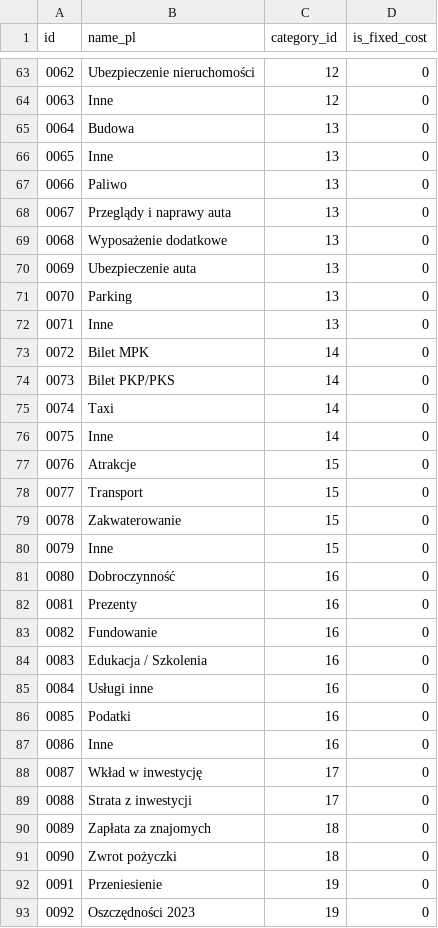
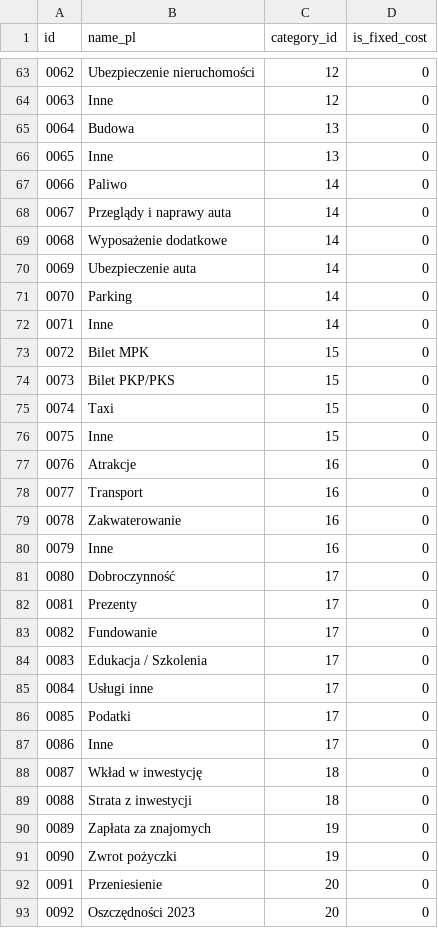
Before and after one commit to mwisniewski1991/budget_tracker, a CSV file: app/db_manager/data/subcategories.csv, drawn as a sheet; only a part is shown, gaps mark what is left out; the diff covers the shown part only.

```diff
--- a/app/db_manager/data/subcategories.csv
+++ b/app/db_manager/data/subcategories.csv
@@ -66,28 +66,28 @@ id,name_pl,category_id,is_fixed_cost
 0065,Inne,13,0
-0066,Paliwo,13,0
-0067,Przeglądy i naprawy auta,13,0
-0068,Wyposażenie dodatkowe,13,0
-0069,Ubezpieczenie auta,13,0
-0070,Parking,13,0
-0071,Inne,13,0
-0072,Bilet MPK,14,0
-0073,Bilet PKP/PKS,14,0
-0074,Taxi,14,0
-0075,Inne,14,0
-0076,Atrakcje,15,0
-0077,Transport,15,0
-0078,Zakwaterowanie,15,0
-0079,Inne,15,0
-0080,Dobroczynność,16,0
-0081,Prezenty,16,0
-0082,Fundowanie,16,0
-0083,Edukacja / Szkolenia,16,0
-0084,Usługi inne,16,0
-0085,Podatki,16,0
-0086,Inne,16,0
-0087,Wkład w inwestycję,17,0
-0088,Strata z inwestycji,17,0
-0089,Zapłata za znajomych,18,0
-0090,Zwrot pożyczki,18,0
-0091,Przeniesienie,19,0
-0092,Oszczędności 2023,19,0
+0066,Paliwo,14,0
+0067,Przeglądy i naprawy auta,14,0
+0068,Wyposażenie dodatkowe,14,0
+0069,Ubezpieczenie auta,14,0
+0070,Parking,14,0
+0071,Inne,14,0
+0072,Bilet MPK,15,0
+0073,Bilet PKP/PKS,15,0
+0074,Taxi,15,0
+0075,Inne,15,0
+0076,Atrakcje,16,0
+0077,Transport,16,0
+0078,Zakwaterowanie,16,0
+0079,Inne,16,0
+0080,Dobroczynność,17,0
+0081,Prezenty,17,0
+0082,Fundowanie,17,0
+0083,Edukacja / Szkolenia,17,0
+0084,Usługi inne,17,0
+0085,Podatki,17,0
+0086,Inne,17,0
+0087,Wkład w inwestycję,18,0
+0088,Strata z inwestycji,18,0
+0089,Zapłata za znajomych,19,0
+0090,Zwrot pożyczki,19,0
+0091,Przeniesienie,20,0
+0092,Oszczędności 2023,20,0
```
Also changed, not shown: 1 edited cell elsewhere in this file, 7 other files.
